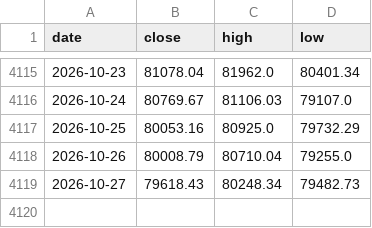
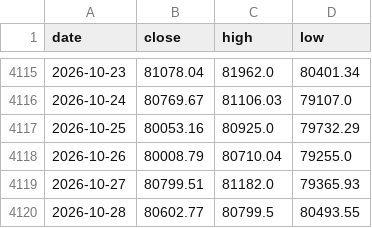
Before and after one commit to soohucn-gif/macro5-dashboard, a CSV file: data/bitcoin.csv, drawn as a sheet; only a part is shown, gaps mark what is left out.

```diff
--- a/data/bitcoin.csv
+++ b/data/bitcoin.csv
@@ -4118,2 +4118,3 @@ date,close,high,low
 2026-10-26,80008.79,80710.04,79255.0
-2026-10-27,79618.43,80248.34,79482.73
+2026-10-27,80799.51,81182.0,79365.93
+2026-10-28,80602.77,80799.5,80493.55
```
Also changed, not shown: data/equity_indices.csv, data/gold.csv, 10 other files.
